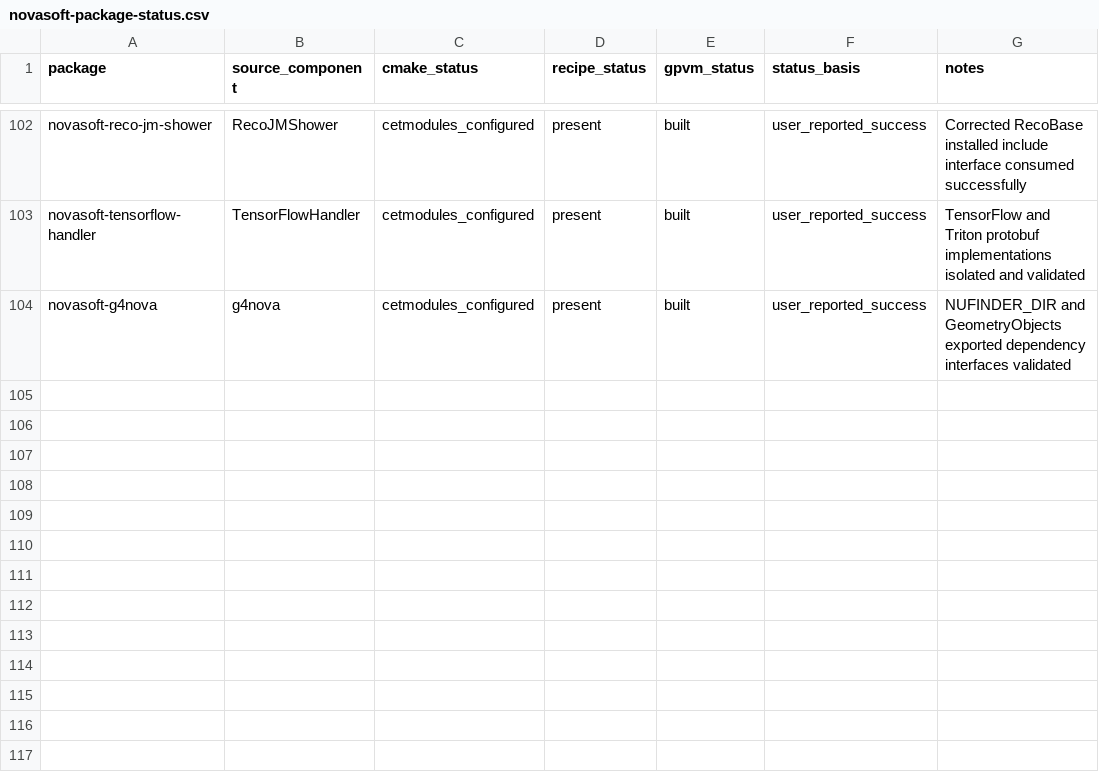
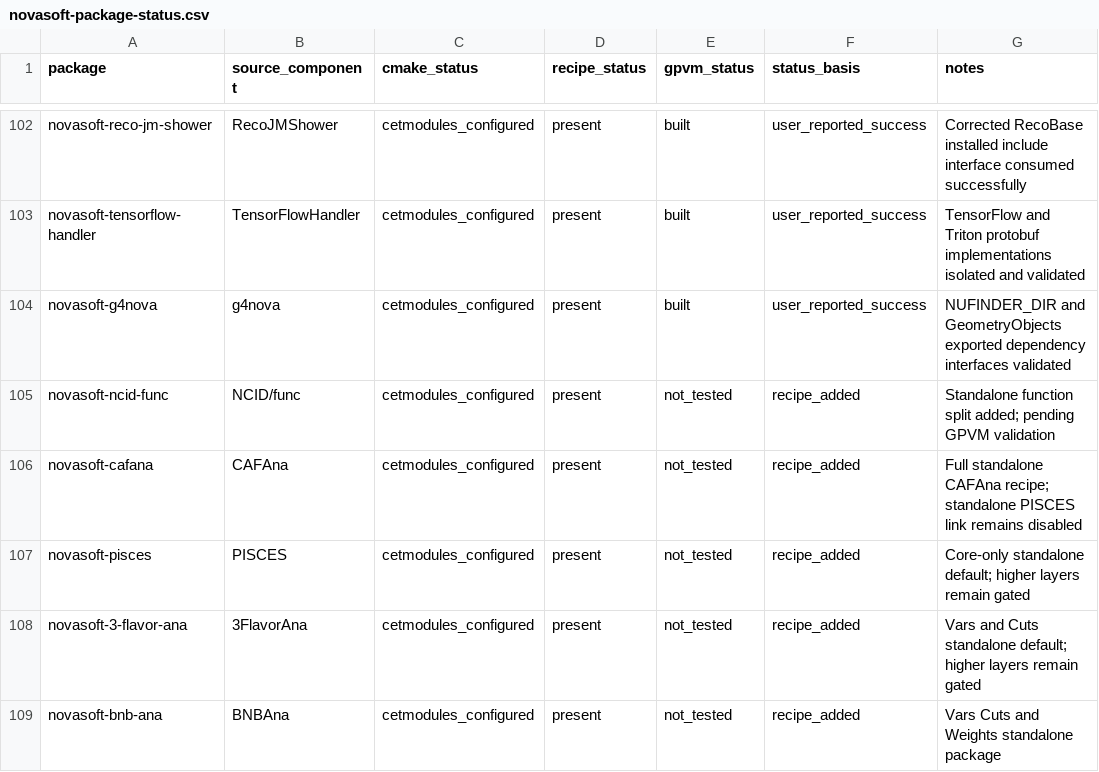
Before and after one commit to novaexperiment/nova-spack, a CSV file: novasoft-package-status.csv, drawn as a sheet; only a part is shown, gaps mark what is left out.

Commit message:
Add CAFAna analysis recipe batch

```diff
--- a/novasoft-package-status.csv
+++ b/novasoft-package-status.csv
@@ -104 +104,6 @@ novasoft-tensorflow-handler,TensorFlowHandler,cetmodules_configured,present,buil
 novasoft-g4nova,g4nova,cetmodules_configured,present,built,user_reported_success,NUFINDER_DIR and GeometryObjects exported dependency interfaces validated
+novasoft-ncid-func,NCID/func,cetmodules_configured,present,not_tested,recipe_added,Standalone function split added; pending GPVM validation
+novasoft-cafana,CAFAna,cetmodules_configured,present,not_tested,recipe_added,Full standalone CAFAna recipe; standalone PISCES link remains disabled
+novasoft-pisces,PISCES,cetmodules_configured,present,not_tested,recipe_added,Core-only standalone default; higher layers remain gated
+novasoft-3-flavor-ana,3FlavorAna,cetmodules_configured,present,not_tested,recipe_added,Vars and Cuts standalone default; higher layers remain gated
+novasoft-bnb-ana,BNBAna,cetmodules_configured,present,not_tested,recipe_added,Vars Cuts and Weights standalone package
```
Also changed, not shown: 5 other files.
